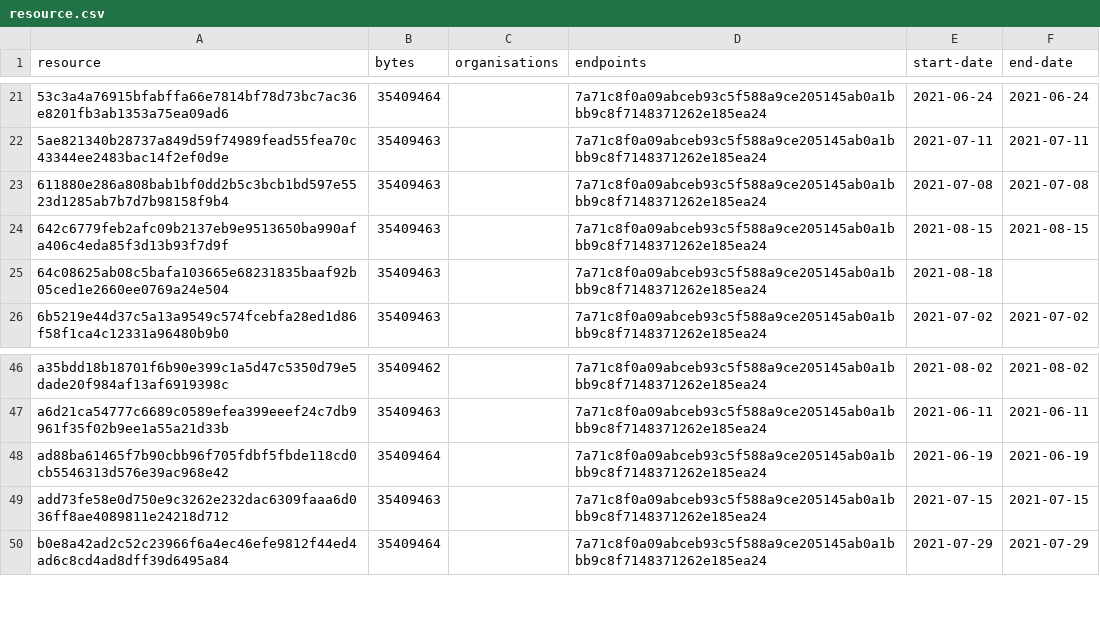
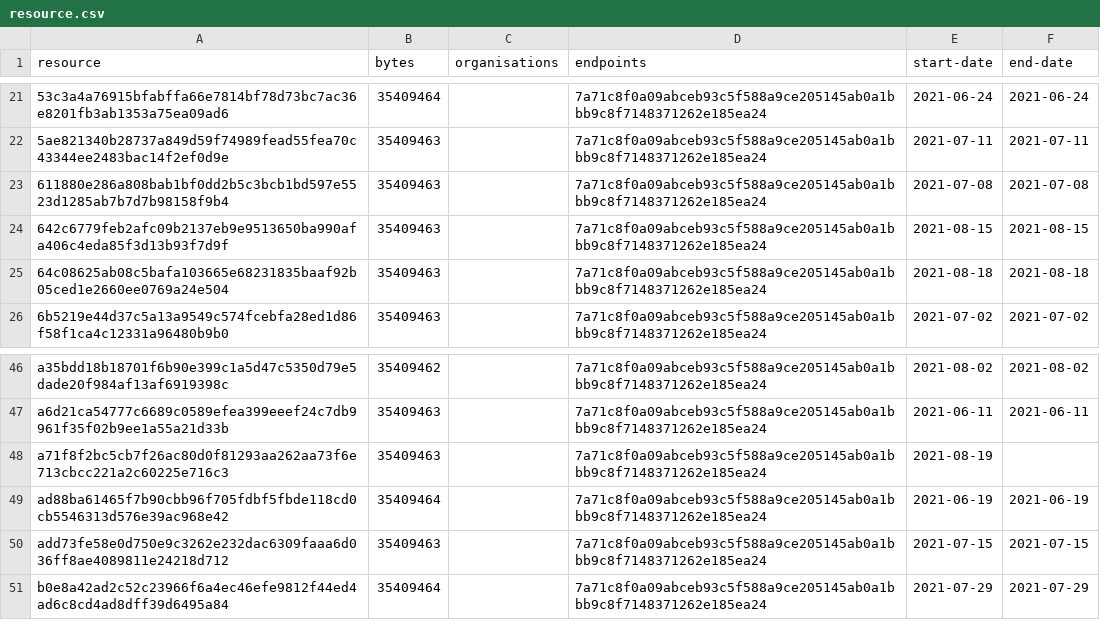
Before and after one commit to digital-land/green-belt-collection, a CSV file: collection/resource.csv, drawn as a sheet; only a part is shown, gaps mark what is left out.

```diff
--- a/collection/resource.csv
+++ b/collection/resource.csv
@@ -24,3 +24,3 @@ resource,bytes,organisations,endpoints,start-date,end-date
 642c6779feb2afc09b2137eb9e9513650ba990afa406c4eda85f3d13b93f7d9f,35409463,,7a71c8f0a09abceb93c5f588a9ce205145ab0a1bbb9c8f7148371262e185ea24,2021-08-15,2021-08-15
-64c08625ab08c5bafa103665e68231835baaf92b05ced1e2660ee0769a24e504,35409463,,7a71c8f0a09abceb93c5f588a9ce205145ab0a1bbb9c8f7148371262e185ea24,2021-08-18,
+64c08625ab08c5bafa103665e68231835baaf92b05ced1e2660ee0769a24e504,35409463,,7a71c8f0a09abceb93c5f588a9ce205145ab0a1bbb9c8f7148371262e185ea24,2021-08-18,2021-08-18
 6b5219e44d37c5a13a9549c574fcebfa28ed1d86f58f1ca4c12331a96480b9b0,35409463,,7a71c8f0a09abceb93c5f588a9ce205145ab0a1bbb9c8f7148371262e185ea24,2021-07-02,2021-07-02
@@ -47,2 +47,3 @@ a35bdd18b18701f6b90e399c1a5d47c5350d79e5dade20f984af13af6919398c,35409462,,7a71c
 a6d21ca54777c6689c0589efea399eeef24c7db9961f35f02b9ee1a55a21d33b,35409463,,7a71c8f0a09abceb93c5f588a9ce205145ab0a1bbb9c8f7148371262e185ea24,2021-06-11,2021-06-11
+a71f8f2bc5cb7f26ac80d0f81293aa262aa73f6e713cbcc221a2c60225e716c3,35409463,,7a71c8f0a09abceb93c5f588a9ce205145ab0a1bbb9c8f7148371262e185ea24,2021-08-19,
 ad88ba61465f7b90cbb96f705fdbf5fbde118cd0cb5546313d576e39ac968e42,35409464,,7a71c8f0a09abceb93c5f588a9ce205145ab0a1bbb9c8f7148371262e185ea24,2021-06-19,2021-06-19
```
Also changed, not shown: collection/log.csv, 1 other file.
